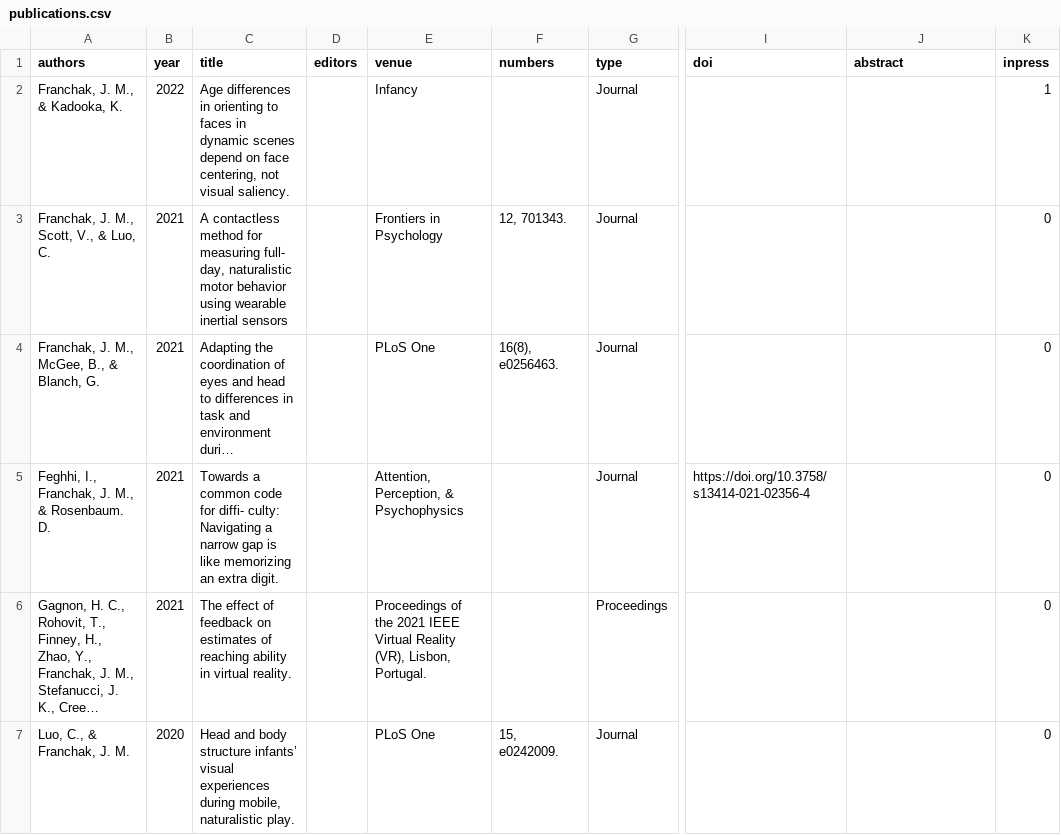
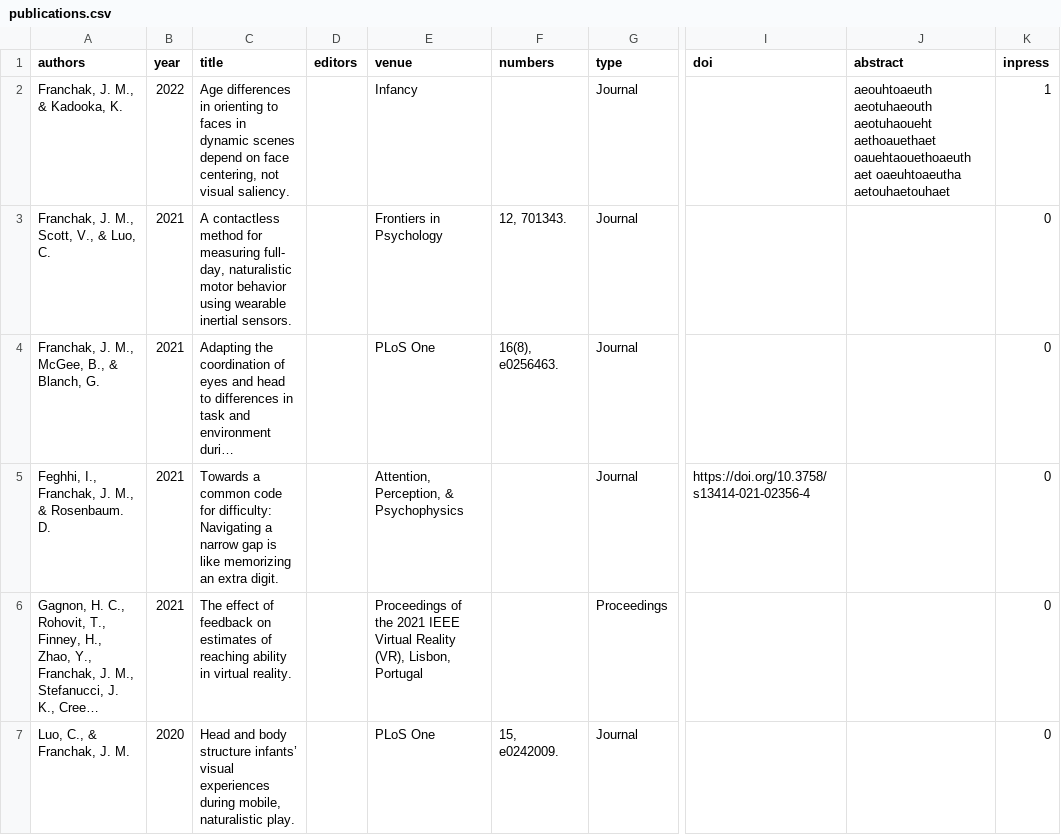
Before and after one commit to JohnFranchak/padlab_quarto, a CSV file: publications/publications.csv, drawn as a sheet; only a part is shown, gaps mark what is left out; long unchanged cells end in …; the diff names each change by its address in the sheet, - before the commit and + after, or states it on an @@ line.

Commit message:
expandable abstracts

```diff
--- a/publications/publications.csv
+++ b/publications/publications.csv
-J2 (abstract): (empty)
+J2 (abstract): aeouhtoaeuth aeotuhaeouth aeotuhaoueht aethoauethaet oauehtaouethoaeuth aet oaeuhtoaeutha aetouhaetouhaet
-C3 (title): …wearable inertial sensors
+C3 (title): …wearable inertial sensors.
-C5 (title): …code for diffi- culty: Navigating a…
+C5 (title): …code for difficulty: Navigating a…
-E6 (venue): …(VR), Lisbon, Portugal.
+E6 (venue): …(VR), Lisbon, Portugal
```
Also changed, not shown: 3 other files.
